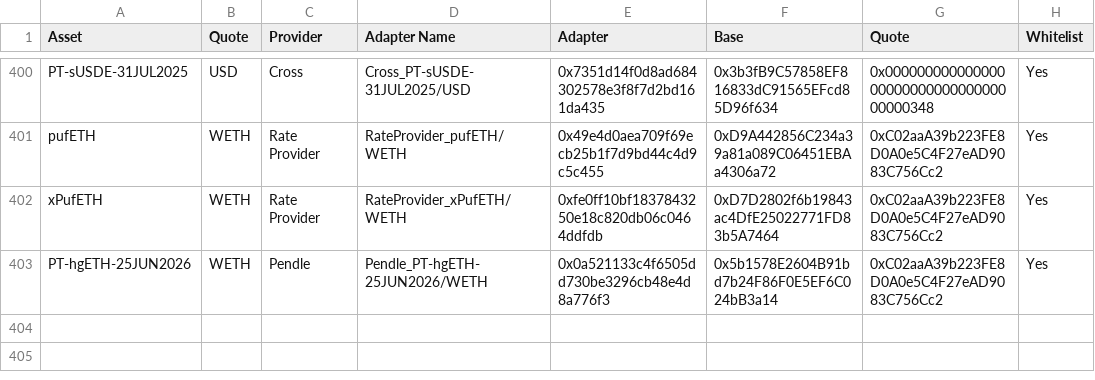
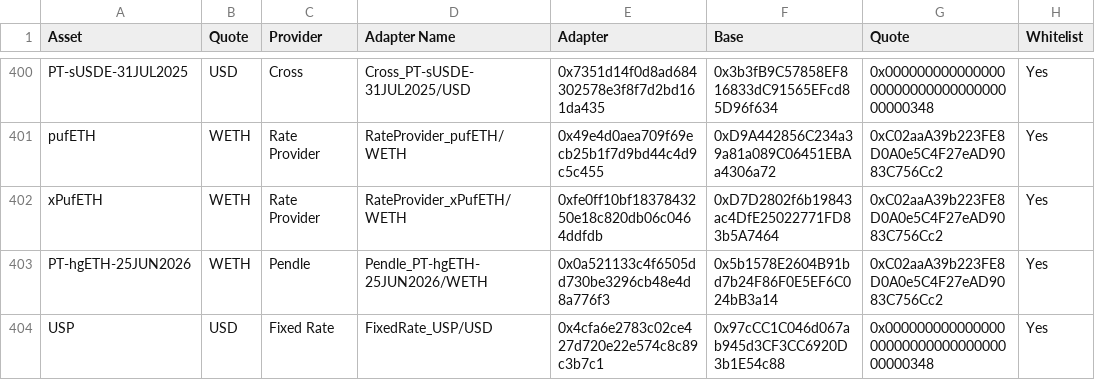
Before and after one commit to euler-xyz/euler-interfaces, a CSV file: addresses/1/OracleAdaptersAddresses.csv, drawn as a sheet; only a part is shown, gaps mark what is left out.

Commit message:
feat: USP/USD fixed oracle adapter

```diff
--- a/addresses/1/OracleAdaptersAddresses.csv
+++ b/addresses/1/OracleAdaptersAddresses.csv
@@ -403 +403,2 @@ xPufETH,WETH,Rate Provider,RateProvider_xPufETH/WETH,0xfe0ff10bf1837843250e18c82
 PT-hgETH-25JUN2026,WETH,Pendle,Pendle_PT-hgETH-25JUN2026/WETH,0x0a521133c4f6505dd730be3296cb48e4d8a776f3,0x5b1578E2604B91bd7b24F86F0E5EF6C024bB3a14,0xC02aaA39b223FE8D0A0e5C4F27eAD9083C756Cc2,Yes
+USP,USD,Fixed Rate,FixedRate_USP/USD,0x4cfa6e2783c02ce427d720e22e574c8c89c3b7c1,0x97cCC1C046d067ab945d3CF3CC6920D3b1E54c88,0x0000000000000000000000000000000000000348,Yes
```
